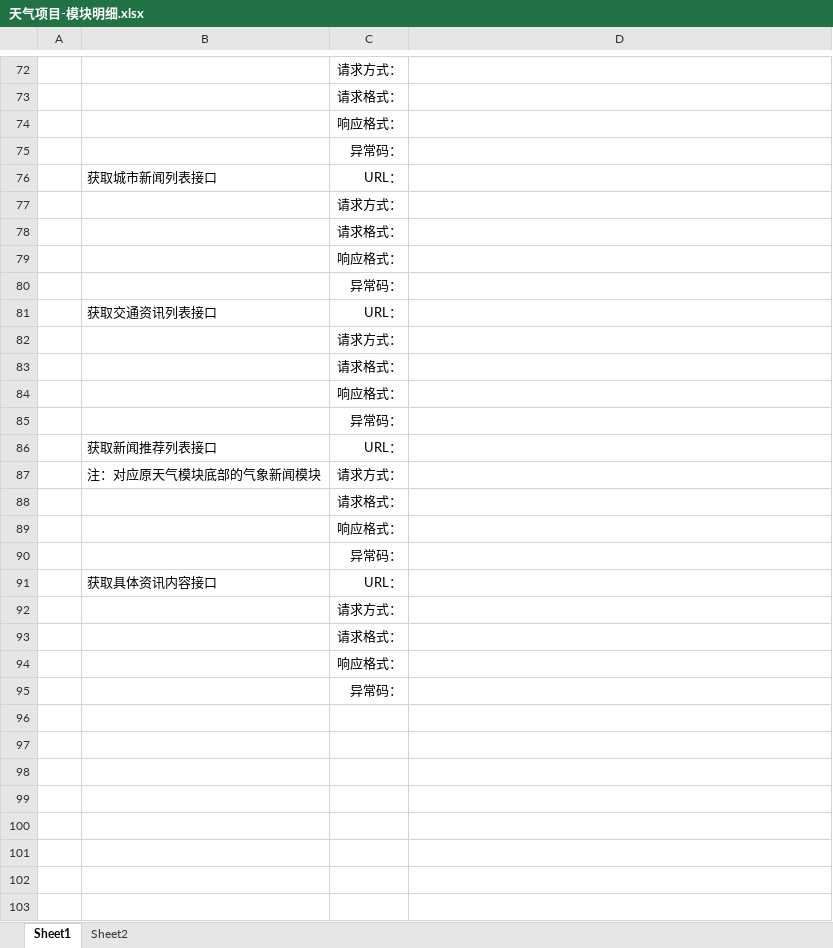
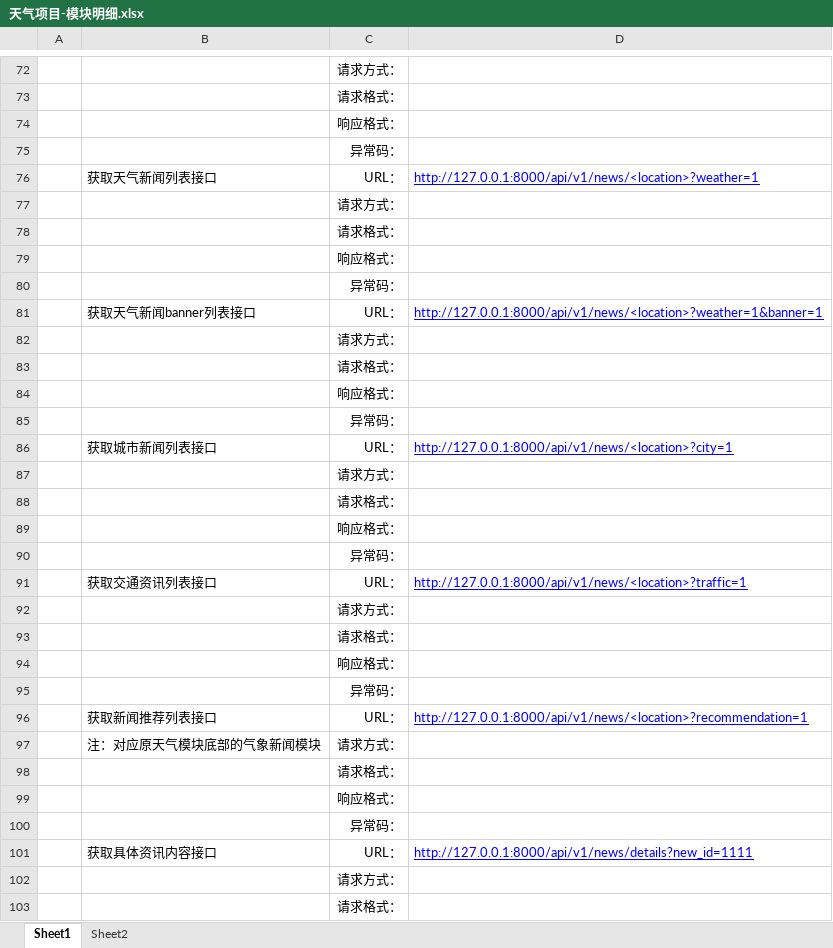
Before and after one commit to BruceDGit/CityWeather, an Excel workbook: 文档/天气项目-模块明细.xlsx, sheet Sheet1, drawn as a sheet; only a part is shown, gaps mark what is left out; the shorter side is filled out with more unchanged rows; values as stored, in another font and other column widths than the file's, no borders; removed rows and columns are numbered as before the commit, all else as after; the diff covers the shown part only; the diff names each change by its address in the sheet, - before the commit and + after, or states it on an @@ line.

```diff
--- a/文档/天气项目-模块明细.xlsx (sheet Sheet1)
+++ b/文档/天气项目-模块明细.xlsx (sheet Sheet1)
-row 76:  | 获取城市新闻列表接口 | URL：
+row 76:  | 获取天气新闻列表接口 | URL： | http://127.0.0.1:8000/api/v1/news/<location>?weather=1
-row 81:  | 获取交通资讯列表接口 | URL：
+row 81:  | 获取天气新闻banner列表接口 | URL： | http://127.0.0.1:8000/api/v1/news/<location>?weather=1&banner=1
+row 86:  | 获取城市新闻列表接口 | URL： | http://127.0.0.1:8000/api/v1/news/<location>?city=1
+row 87:  |  | 请求方式：
+row 88:  |  | 请求格式：
+row 89:  |  | 响应格式：
+row 90:  |  | 异常码：
+row 91:  | 获取交通资讯列表接口 | URL： | http://127.0.0.1:8000/api/v1/news/<location>?traffic=1
+row 92:  |  | 请求方式：
+row 93:  |  | 请求格式：
+row 94:  |  | 响应格式：
+row 95:  |  | 异常码：
-D96: (empty)
+D96: http://127.0.0.1:8000/api/v1/news/<location>?recommendation=1
-D101: (empty)
+D101: http://127.0.0.1:8000/api/v1/news/details?new_id=1111
```
Also changed, not shown: 5 added rows, 5 removed rows, 17 edited cells, cell formats and merged cells elsewhere in this sheet, 10 other files.
